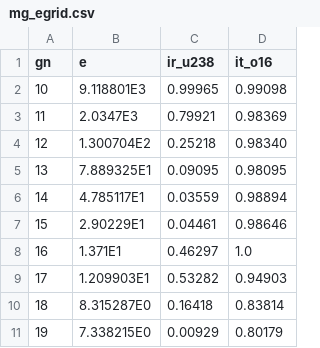
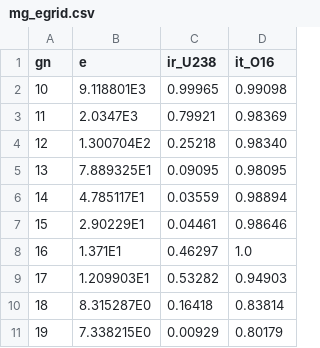
Before and after one commit to beykyle/slowpoke, a CSV file: data/mg_egrid.csv, drawn as a sheet.

```diff
--- a/data/mg_egrid.csv
+++ b/data/mg_egrid.csv
@@ -1,2 +1,2 @@
-gn, e           , ir_u238   , it_o16
+gn,e,ir_U238,it_O16
 10, 9.118801E3  , 0.99965   , 0.99098
```
Also changed, not shown: 3 other files.
